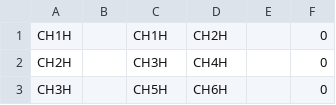
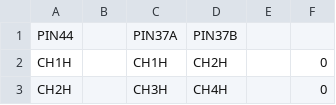
Before and after one commit to Tubbz-alt/lsstCamVacFeedVerification, a CSV file: channel_mapping.csv, drawn as a sheet; only a part is shown; the shorter side is filled out with more unchanged rows.

```diff
--- a/channel_mapping.csv
+++ b/channel_mapping.csv
@@ -1 +1,2 @@
+PIN44,,PIN37A,PIN37B,,
 CH1H,,CH1H,CH2H,,0
```
Also changed, not shown: 1 other file.
